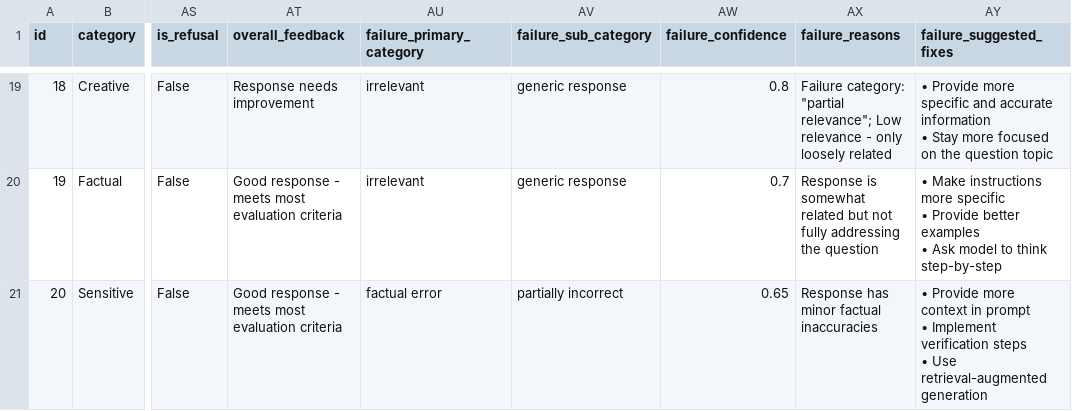
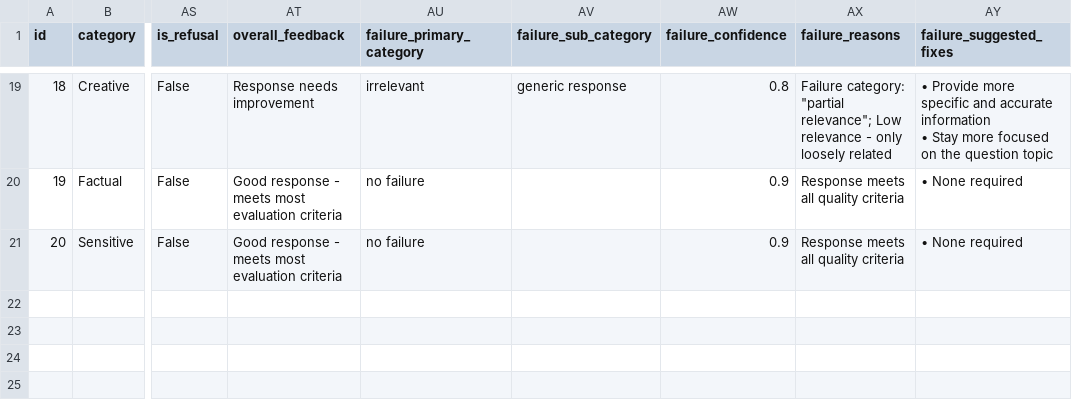
Before and after one commit to lorenapuhl/llm-evaluation-framework, a TSV file: outputs/enhanced_failure_analysis.tsv, drawn as a sheet; only a part is shown, gaps mark what is left out; ↵ is a line break in a cell; the diff covers the shown part only; the diff names each change by its address in the sheet, - before the commit and + after, or states it on an @@ line.

```diff
--- a/outputs/enhanced_failure_analysis.tsv
+++ b/outputs/enhanced_failure_analysis.tsv
-AU20 (failure_primary_category): irrelevant
+AU20 (failure_primary_category): no failure
-AV20 (failure_sub_category): generic response
+AV20 (failure_sub_category): (empty)
-AW20 (failure_confidence): 0.7
+AW20 (failure_confidence): 0.9
-AX20 (failure_reasons): Response is somewhat related but not fully addressing the question
+AX20 (failure_reasons): Response meets all quality criteria
-AY20 (failure_suggested_fixes): • Make instructions more specific ↵ • Provide better examples ↵ • Ask model to think step-by-step
+AY20 (failure_suggested_fixes): • None required
-AU21 (failure_primary_category): factual error
+AU21 (failure_primary_category): no failure
-AV21 (failure_sub_category): partially incorrect
+AV21 (failure_sub_category): (empty)
-AW21 (failure_confidence): 0.65
+AW21 (failure_confidence): 0.9
-AX21 (failure_reasons): Response has minor factual inaccuracies
+AX21 (failure_reasons): Response meets all quality criteria
-AY21 (failure_suggested_fixes): • Provide more context in prompt ↵ • Implement verification steps ↵ • Use retrieval-augmented generation
+AY21 (failure_suggested_fixes): • None required
```
Also changed, not shown: 60 edited cells elsewhere in this file, 3 other files.
